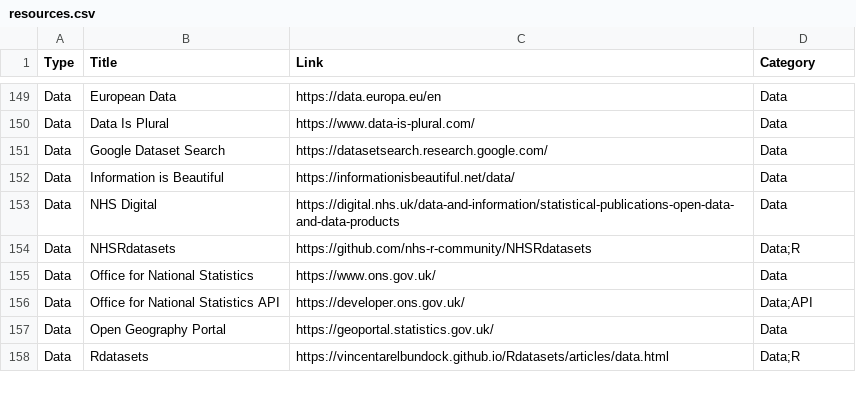
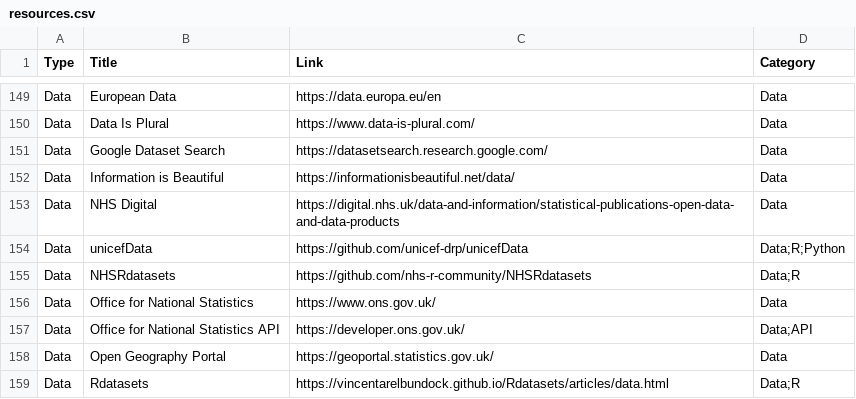
Before and after one commit to nrennie/data-science-resources, a CSV file: resources.csv, drawn as a sheet; only a part is shown, gaps mark what is left out; the diff names each change by its address in the sheet, - before the commit and + after, or states it on an @@ line.

Commit message:
update resources

```diff
--- a/resources.csv
+++ b/resources.csv
+row 154: Data | unicefData | https://github.com/unicef-drp/unicefData | Data;R;Python
```
